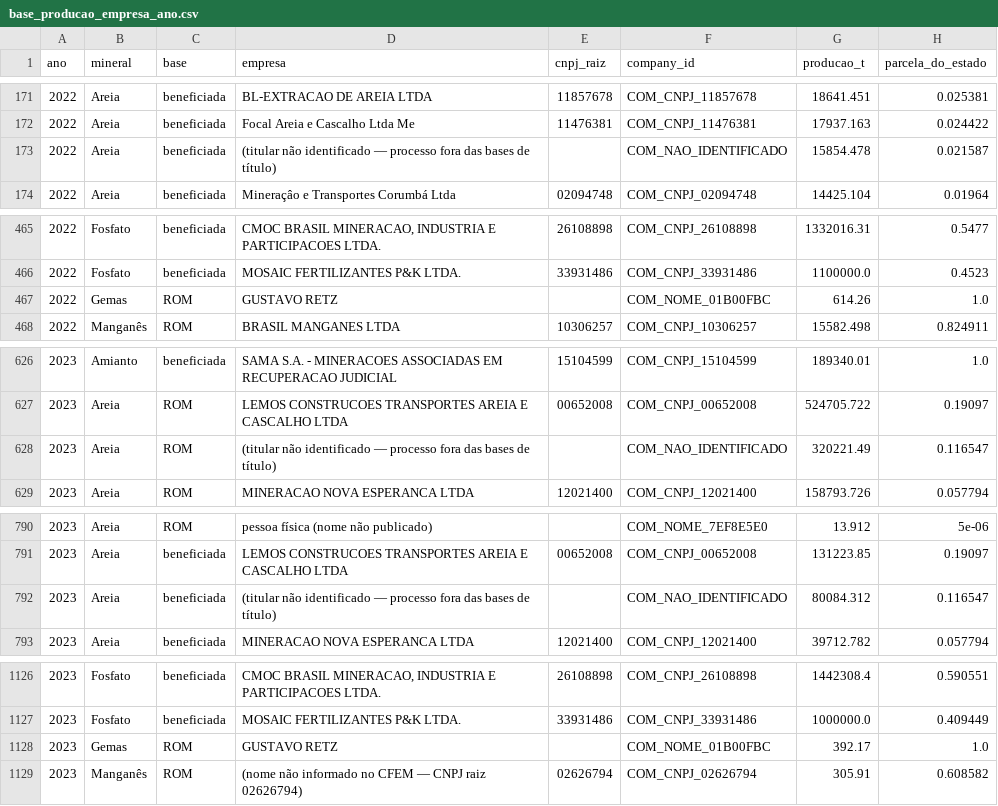
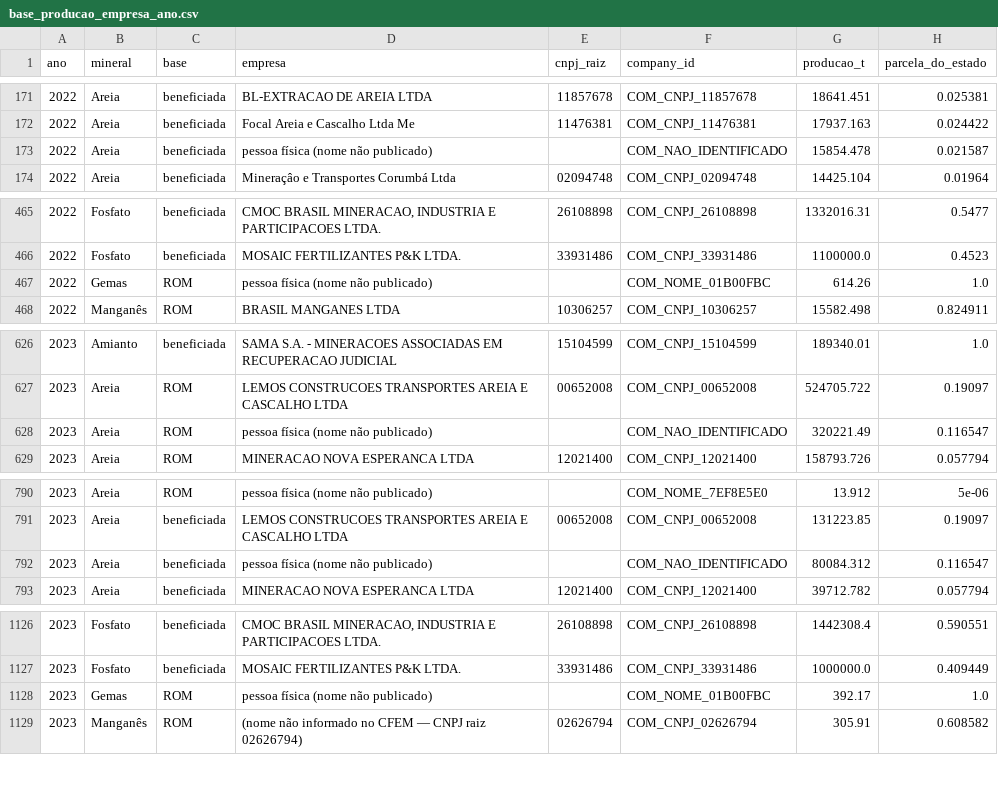
Before and after one commit to mineragoias-rgb/minera-goias, a CSV file: Squad 1/Bases consolidadas/documentacao/base_producao/base_producao_empresa_ano.csv, drawn as a sheet; only a part is shown, gaps mark what is left out; the diff covers the shown part only; the diff names each change by its address in the sheet, - before the commit and + after, or states it on an @@ line.

```diff
--- a/Squad 1/Bases consolidadas/documentacao/base_producao/base_producao_empresa_ano.csv
+++ b/Squad 1/Bases consolidadas/documentacao/base_producao/base_producao_empresa_ano.csv
-D173 (empresa): (titular não identificado — processo fora das bases de título)
+D173 (empresa): pessoa física (nome não publicado)
-D467 (empresa): GUSTAVO RETZ
+D467 (empresa): pessoa física (nome não publicado)
-D628 (empresa): (titular não identificado — processo fora das bases de título)
+D628 (empresa): pessoa física (nome não publicado)
-D792 (empresa): (titular não identificado — processo fora das bases de título)
+D792 (empresa): pessoa física (nome não publicado)
-D1128 (empresa): GUSTAVO RETZ
+D1128 (empresa): pessoa física (nome não publicado)
```
Also changed, not shown: 21 edited cells elsewhere in this file, 3 other files.
